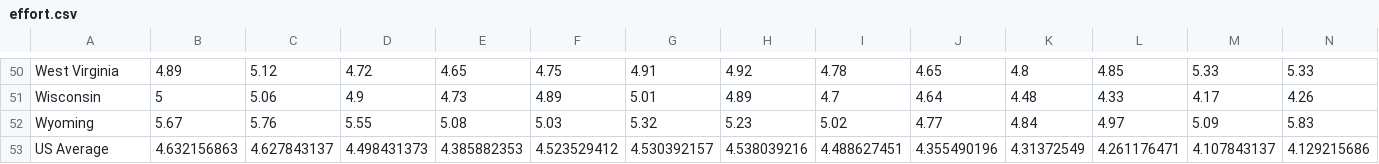
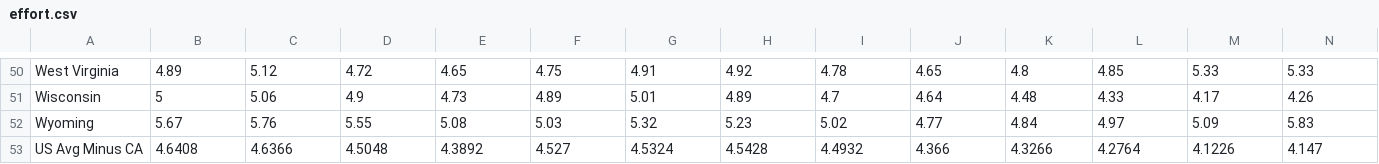
Before and after one commit to bayreporta/states-in-motion, a CSV file: SiM Files/data/effort.csv, drawn as a sheet; only a part is shown, gaps mark what is left out; removed rows and columns are numbered as before the commit, all else as after; rows hold the shown columns only; the diff names each change by its address in the sheet, - before the commit and + after, or states it on an @@ line.

```diff
--- a/SiM Files/data/effort.csv
+++ b/SiM Files/data/effort.csv
-row 53: US Average | 4.632156863 | 4.627843137 | 4.498431373 | 4.385882353 | 4.523529412 | 4.530392157 | 4.538039216 | 4.488627451 | 4.355490196 | 4.31372549 | 4.261176471 | 4.107843137 | 4.129215686
+row 53: US Avg Minus CA | 4.6408 | 4.6366 | 4.5048 | 4.3892 | 4.527 | 4.5324 | 4.5428 | 4.4932 | 4.366 | 4.3266 | 4.2764 | 4.1226 | 4.147
```
Also changed, not shown: SiM Files/data/expend-student.csv, SiM Files/data/expend13.csv, 11 other files.
